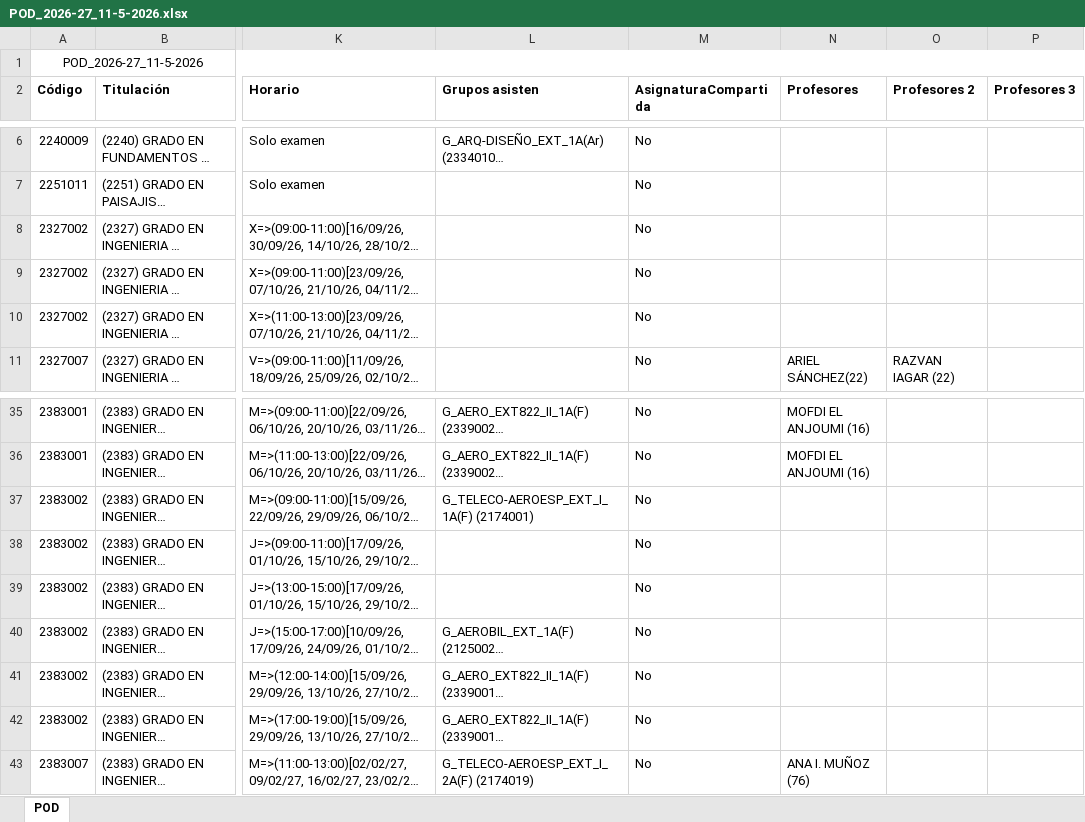
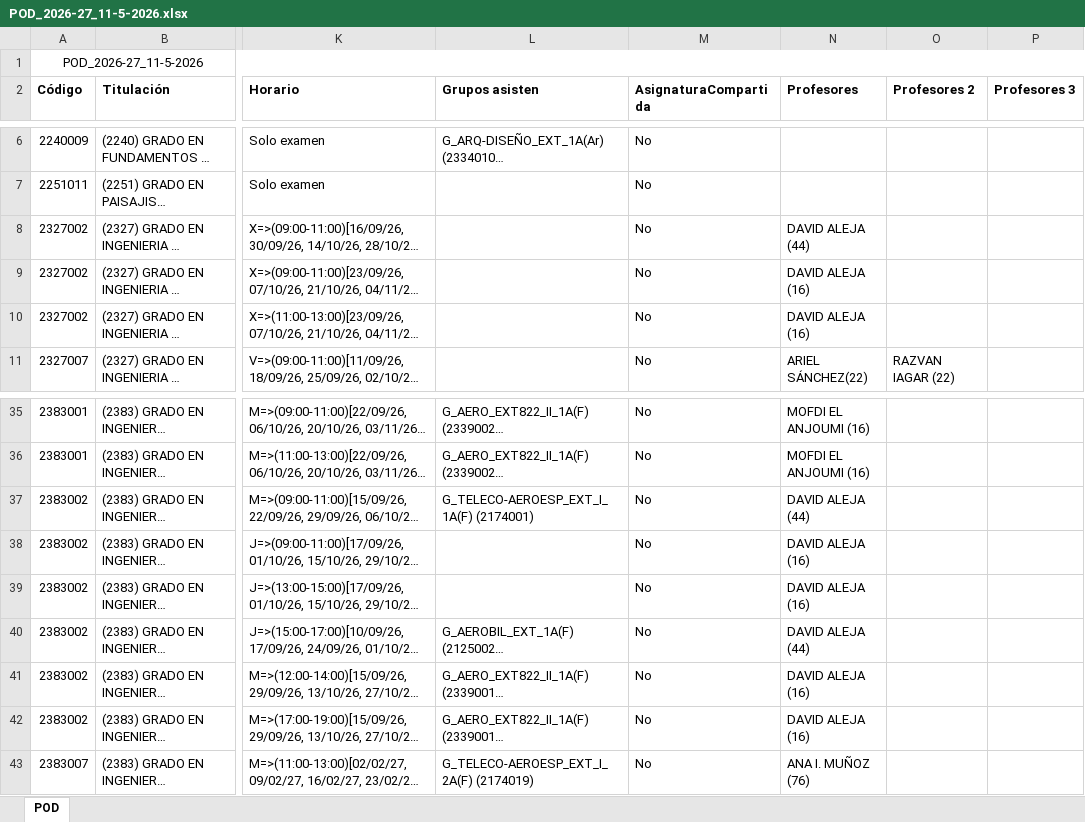
Before and after one commit to GVeradeSalas/planificador-docente-urjc, an Excel workbook: POD_2026-27_11-5-2026.xlsx, sheet POD, drawn as a sheet; only a part is shown, gaps mark what is left out; long unchanged cells end in …; values as stored, in another font and other column widths than the file's, no borders; the diff names each change by its address in the sheet, - before the commit and + after, or states it on an @@ line.

Commit message:
Add files via upload

```diff
--- a/POD_2026-27_11-5-2026.xlsx (sheet POD)
+++ b/POD_2026-27_11-5-2026.xlsx (sheet POD)
-N8 (Profesores): (empty)
+N8 (Profesores): DAVID ALEJA (44)
-N9:N10 (Profesores): (empty)
+N9:N10 (Profesores): DAVID ALEJA (16)
-N37 (Profesores): (empty)
+N37 (Profesores): DAVID ALEJA (44)
-N38:N39 (Profesores): (empty)
+N38:N39 (Profesores): DAVID ALEJA (16)
-N40 (Profesores): (empty)
+N40 (Profesores): DAVID ALEJA (44)
-N41:N42 (Profesores): (empty)
+N41:N42 (Profesores): DAVID ALEJA (16)
```
